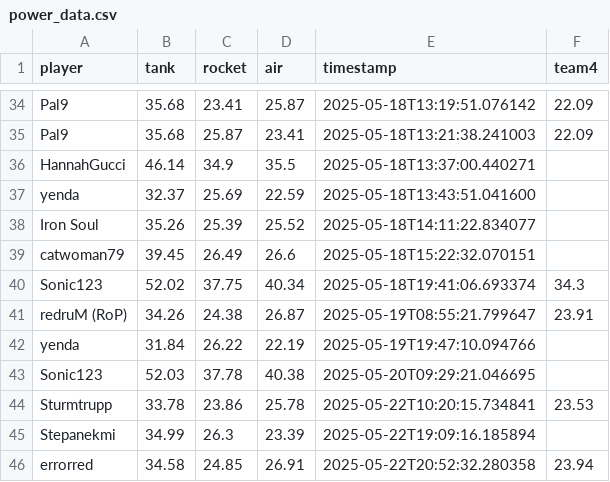
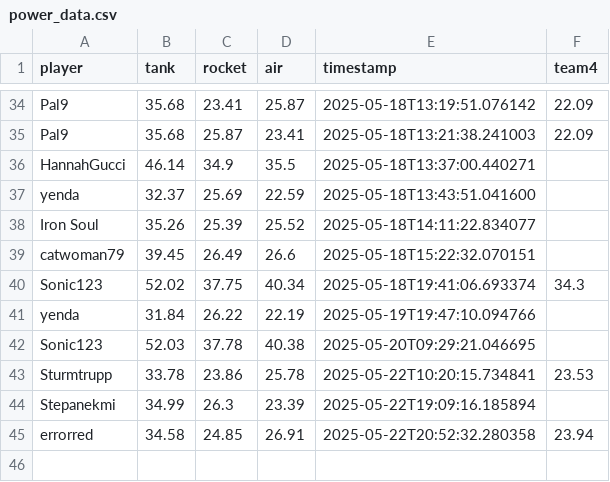
Before and after one commit to Stepanekmi/vs-data-store, a CSV file: data/power_data.csv, drawn as a sheet; only a part is shown, gaps mark what is left out.

Commit message:
Removed all entries for redruM (RoP)

```diff
--- a/data/power_data.csv
+++ b/data/power_data.csv
@@ -40,3 +40,2 @@ catwoman79,39.45,26.49,26.6,2025-05-18T15:22:32.070151,
 Sonic123,52.02,37.75,40.34,2025-05-18T19:41:06.693374,34.3
-redruM (RoP),34.26,24.38,26.87,2025-05-19T08:55:21.799647,23.91
 yenda,31.84,26.22,22.19,2025-05-19T19:47:10.094766,
```
